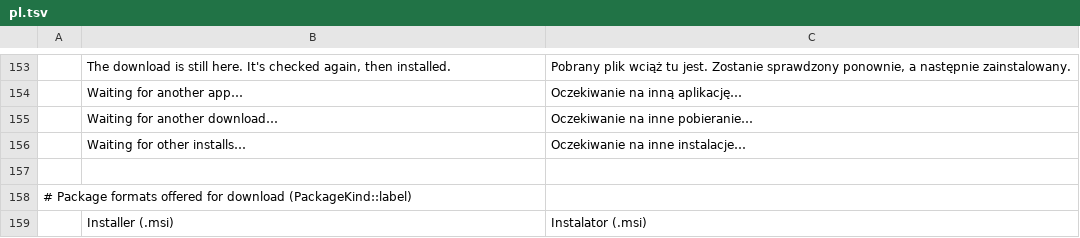
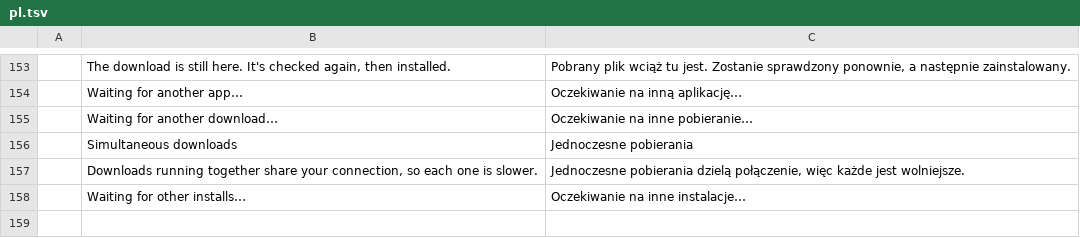
Before and after one commit to FredApps/craft-launcher, a TSV file: crates/ui-egui/src/i18n/pl.tsv, drawn as a sheet; only a part is shown, gaps mark what is left out; the shorter side is filled out with more unchanged rows.

```diff
--- a/crates/ui-egui/src/i18n/pl.tsv
+++ b/crates/ui-egui/src/i18n/pl.tsv
@@ -155,2 +155,4 @@
 	Waiting for another download…	Oczekiwanie na inne pobieranie…
+	Simultaneous downloads	Jednoczesne pobierania
+	Downloads running together share your connection, so each one is slower.	Jednoczesne pobierania dzielą połączenie, więc każde jest wolniejsze.
 	Waiting for other installs…	Oczekiwanie na inne instalacje…
```
Also changed, not shown: crates/ui-egui/src/i18n/de.tsv, crates/ui-egui/src/i18n/hu.tsv, 13 other files.
